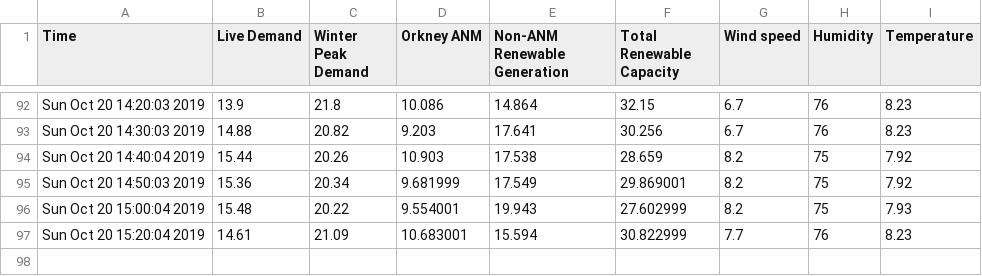
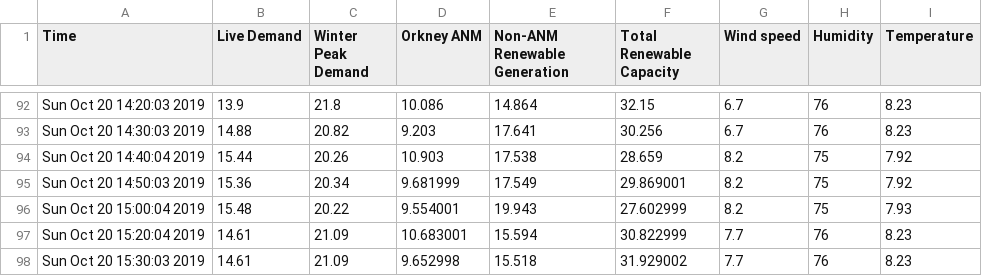
Before and after one commit to wangwenda97/orkneypowerdataset, a CSV file: powerdataset.csv, drawn as a sheet; only a part is shown, gaps mark what is left out.

Commit message:
test interact

```diff
--- a/powerdataset.csv
+++ b/powerdataset.csv
@@ -97 +97,2 @@ Sun Oct 20 15:00:04 2019,15.48,20.22,9.554001,19.943,27.602999,8.2,75,7.93
 Sun Oct 20 15:20:04 2019,14.61,21.09,10.683001,15.594,30.822999,7.7,76,8.23
+Sun Oct 20 15:30:03 2019,14.61,21.09,9.652998,15.518,31.929002,7.7,76,8.23
```
